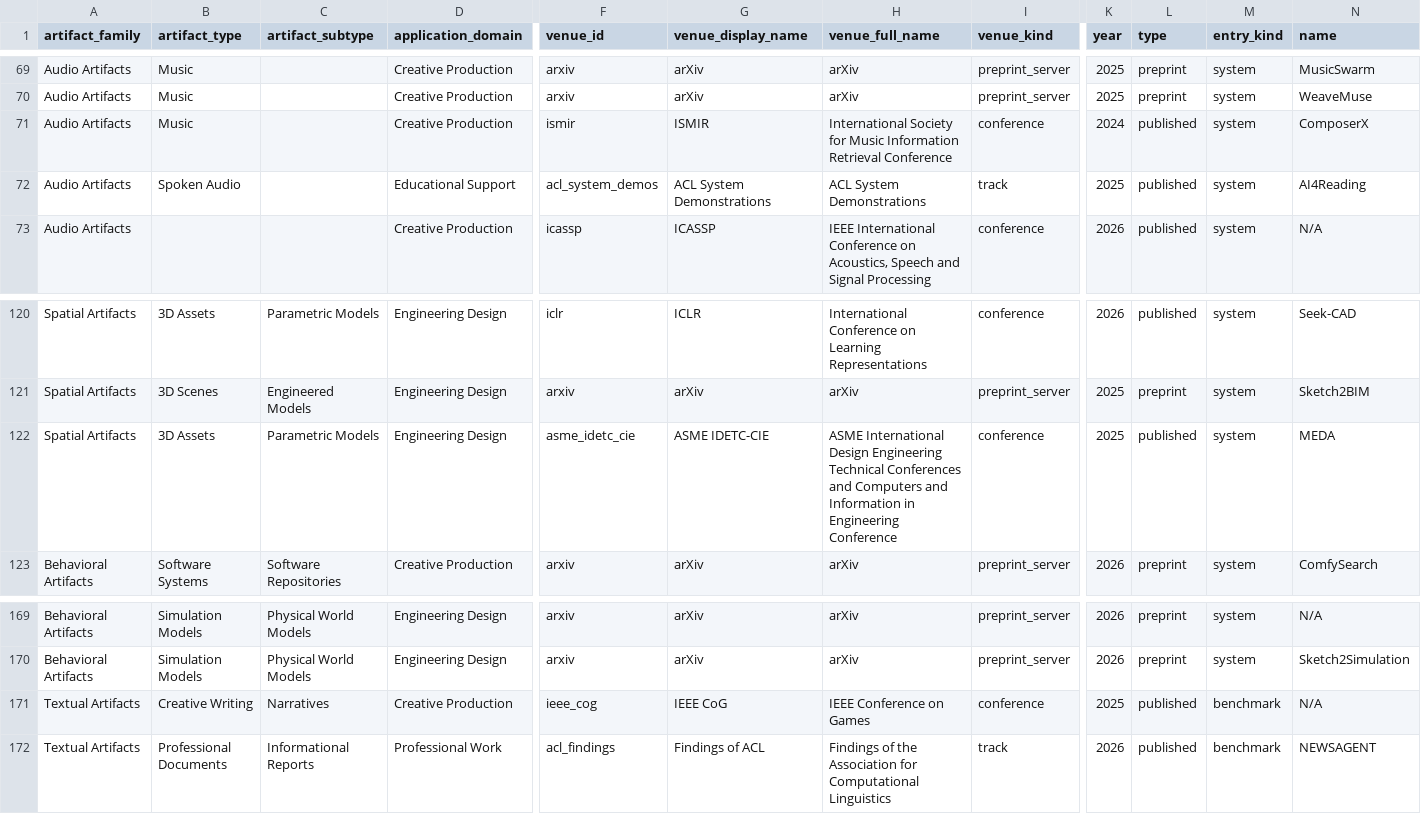
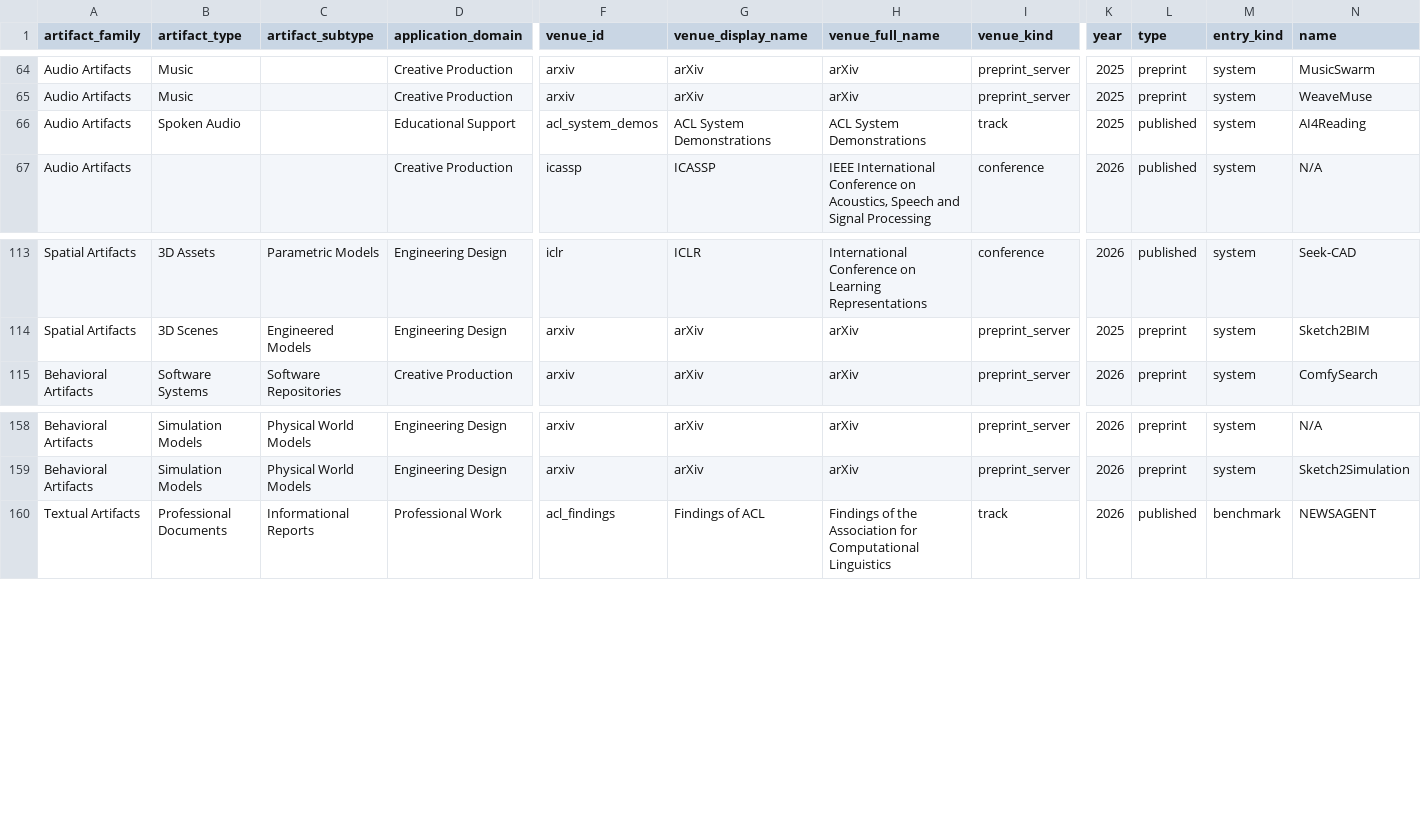
Before and after one commit to GeminiLight/awesome-agentic-artifact-creation, a CSV file: data/papers.csv, drawn as a sheet; only a part is shown, gaps mark what is left out; rows hold the shown columns only; the diff covers the shown part only; the diff names each change by its address in the sheet, - before the commit and + after, or states it on an @@ line.

```diff
--- a/data/papers.csv
+++ b/data/papers.csv
-row 71: Audio Artifacts | Music |  | Creative Production | ismir | ISMIR | International Society for Music Information Retrieval Conference | conference | 2024 | published | system | ComposerX
-row 122: Spatial Artifacts | 3D Assets | Parametric Models | Engineering Design | asme_idetc_cie | ASME IDETC-CIE | ASME International Design Engineering Technical Conferences and Computers and Information in Engineering Conference | conference | 2025 | published | system | MEDA
-row 171: Textual Artifacts | Creative Writing | Narratives | Creative Production | ieee_cog | IEEE CoG | IEEE Conference on Games | conference | 2025 | published | benchmark | N/A
```
Also changed, not shown: 9 removed rows elsewhere in this file, data/venues.csv, 11 other files.
